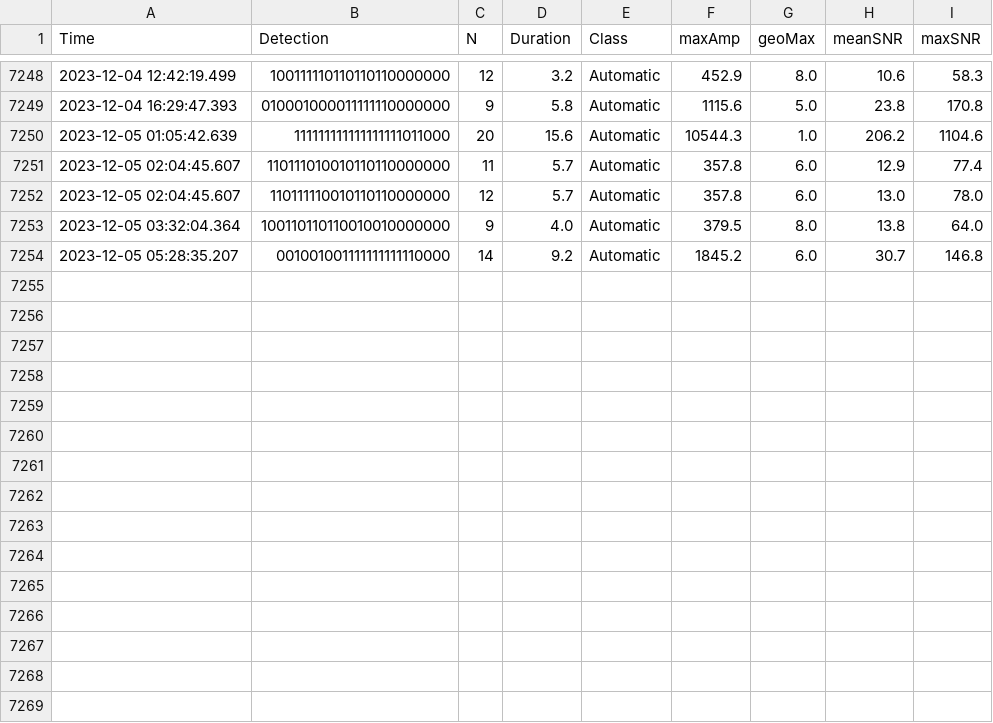
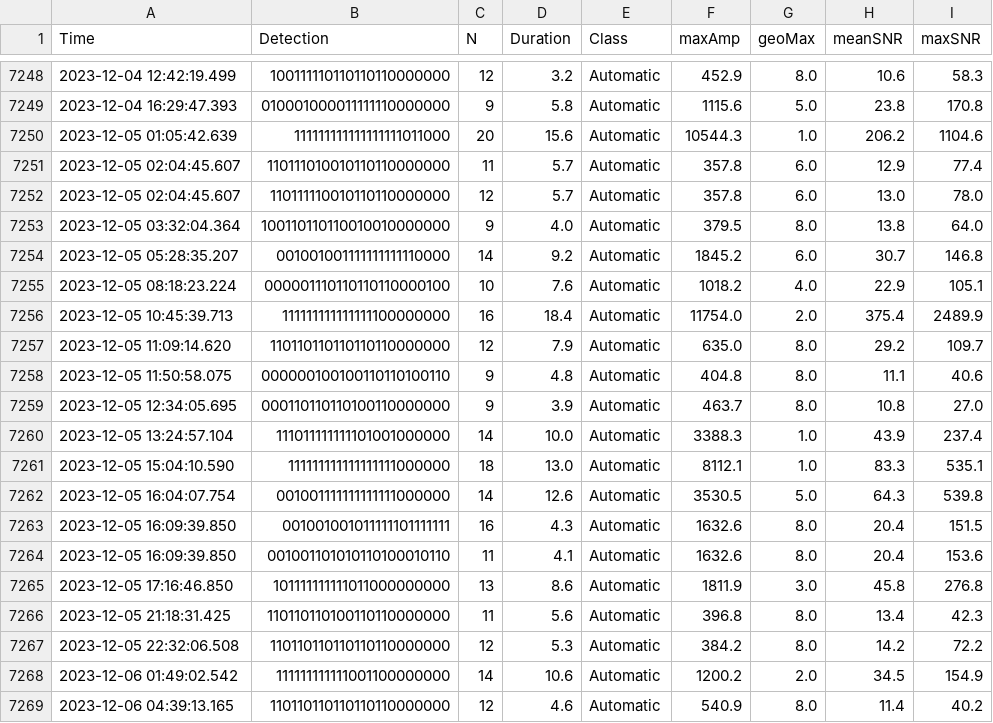
Before and after one commit to nlanget/Aaknes-borehole, a CSV file: data/detection/test_detections.csv, drawn as a sheet; only a part is shown, gaps mark what is left out; the diff names each change by its address in the sheet, - before the commit and + after, or states it on an @@ line.

```diff
--- a/data/detection/test_detections.csv
+++ b/data/detection/test_detections.csv
+row 7255: 2023-12-05 08:18:23.224 | 000001110110110110000100 | 10 | 7.6 | Automatic | 1018.2 | 4.0 | 22.9 | 105.1
+row 7256: 2023-12-05 10:45:39.713 | 111111111111111100000000 | 16 | 18.4 | Automatic | 11754.0 | 2.0 | 375.4 | 2489.9
+row 7257: 2023-12-05 11:09:14.620 | 110110110110110110000000 | 12 | 7.9 | Automatic | 635.0 | 8.0 | 29.2 | 109.7
+row 7258: 2023-12-05 11:50:58.075 | 000000100100110110100110 | 9 | 4.8 | Automatic | 404.8 | 8.0 | 11.1 | 40.6
+row 7259: 2023-12-05 12:34:05.695 | 000110110110100110000000 | 9 | 3.9 | Automatic | 463.7 | 8.0 | 10.8 | 27.0
+row 7260: 2023-12-05 13:24:57.104 | 111011111111101001000000 | 14 | 10.0 | Automatic | 3388.3 | 1.0 | 43.9 | 237.4
+row 7261: 2023-12-05 15:04:10.590 | 111111111111111111000000 | 18 | 13.0 | Automatic | 8112.1 | 1.0 | 83.3 | 535.1
+row 7262: 2023-12-05 16:04:07.754 | 001001111111111111000000 | 14 | 12.6 | Automatic | 3530.5 | 5.0 | 64.3 | 539.8
+row 7263: 2023-12-05 16:09:39.850 | 001001001011111101111111 | 16 | 4.3 | Automatic | 1632.6 | 8.0 | 20.4 | 151.5
+row 7264: 2023-12-05 16:09:39.850 | 001001101010110100010110 | 11 | 4.1 | Automatic | 1632.6 | 8.0 | 20.4 | 153.6
+row 7265: 2023-12-05 17:16:46.850 | 101111111111011000000000 | 13 | 8.6 | Automatic | 1811.9 | 3.0 | 45.8 | 276.8
+row 7266: 2023-12-05 21:18:31.425 | 110110110100110110000000 | 11 | 5.6 | Automatic | 396.8 | 8.0 | 13.4 | 42.3
+row 7267: 2023-12-05 22:32:06.508 | 110110110110110110000000 | 12 | 5.3 | Automatic | 384.2 | 8.0 | 14.2 | 72.2
+row 7268: 2023-12-06 01:49:02.542 | 111111111111001100000000 | 14 | 10.6 | Automatic | 1200.2 | 2.0 | 34.5 | 154.9
+row 7269: 2023-12-06 04:39:13.165 | 110110110110110110000000 | 12 | 4.6 | Automatic | 540.9 | 8.0 | 11.4 | 40.2
```
Also changed, not shown: data/availability/data_availability_2023.csv, data/detection/Borehole_detection_2023-12.csv, 1 other file.
